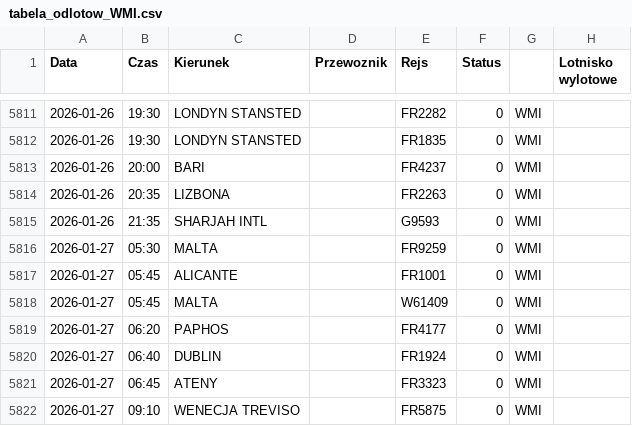
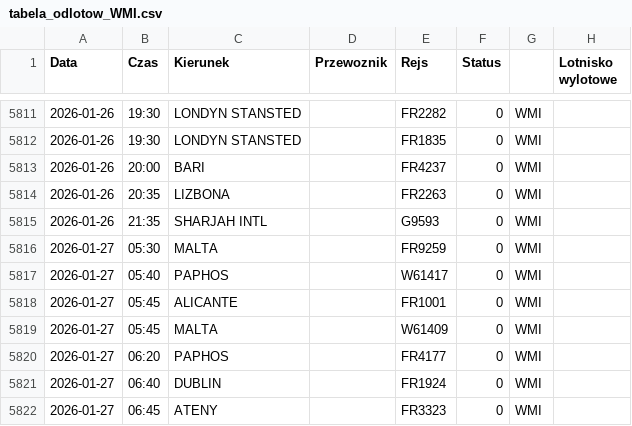
Before and after one commit to grzegorz-nowacki/departures-scraper, a CSV file: scraper/scraper_output/tabela_odlotow_WMI.csv, drawn as a sheet; only a part is shown, gaps mark what is left out; the shorter side is filled out with more unchanged rows; the diff names each change by its address in the sheet, - before the commit and + after, or states it on an @@ line.

```diff
--- a/scraper/scraper_output/tabela_odlotow_WMI.csv
+++ b/scraper/scraper_output/tabela_odlotow_WMI.csv
+row 5817: 2026-01-27 | 05:40 | PAPHOS |  | W61417 | 0 | WMI
```
Also changed, not shown: scraper/scraper_output/tabela_odlotow_KTW.csv, scraper/scraper_output/tabela_odlotow_RZE.csv, 2 other files.
